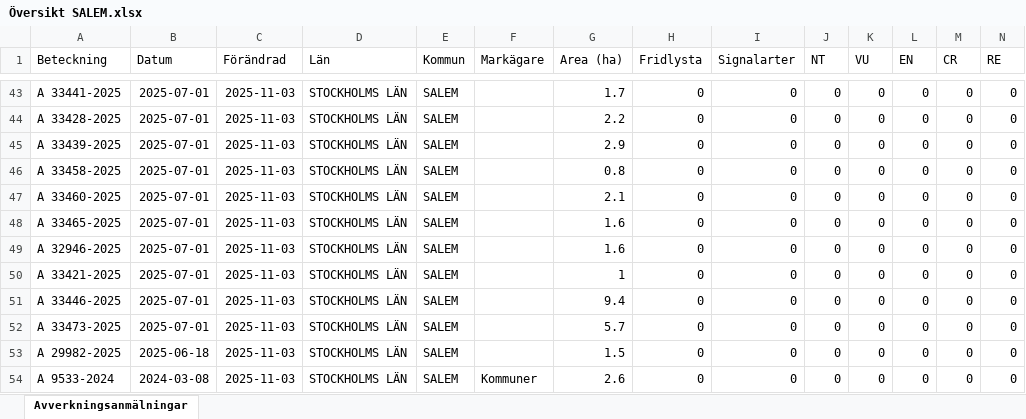
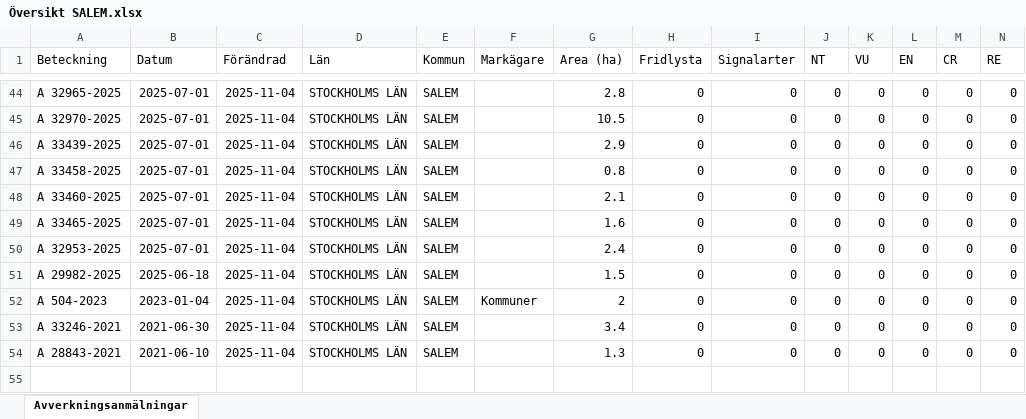
Before and after one commit to klasma/Logging_0128, an Excel workbook: Översikt SALEM.xlsx, sheet Avverkningsanmälningar, drawn as a sheet; only a part is shown, gaps mark what is left out; values as stored, in another font and other column widths than the file's, no borders; removed rows and columns are numbered as before the commit, all else as after; rows hold the shown columns only; the diff covers the shown part only; the diff names each change by its address in the sheet, - before the commit and + after, or states it on an @@ line.

```diff
--- a/Översikt SALEM.xlsx (sheet Avverkningsanmälningar)
+++ b/Översikt SALEM.xlsx (sheet Avverkningsanmälningar)
-A44 (Beteckning): A 33441-2025
+A44 (Beteckning): A 32965-2025
-C44:C54 (Förändrad): 2025-11-03
+C44:C54 (Förändrad): 2025-11-04
-G44 (Area (ha)): 1.7
+G44 (Area (ha)): 2.8
-A45 (Beteckning): A 33428-2025
+A45 (Beteckning): A 32970-2025
-G45 (Area (ha)): 2.2
+G45 (Area (ha)): 10.5
-A50 (Beteckning): A 32946-2025
+A50 (Beteckning): A 32953-2025
-G50 (Area (ha)): 1.6
+G50 (Area (ha)): 2.4
-A51 (Beteckning): A 33421-2025
+A51 (Beteckning): A 29982-2025
-B51 (Datum): 2025-07-01
+B51 (Datum): 2025-06-18
-G51 (Area (ha)): 1
+G51 (Area (ha)): 1.5
-A52 (Beteckning): A 33446-2025
+A52 (Beteckning): A 504-2023
-B52 (Datum): 2025-07-01
+B52 (Datum): 2023-01-04
-F52 (Markägare): (empty)
+F52 (Markägare): Kommuner
-G52 (Area (ha)): 9.4
+G52 (Area (ha)): 2
-A53 (Beteckning): A 33473-2025
+A53 (Beteckning): A 33246-2021
-B53 (Datum): 2025-07-01
+B53 (Datum): 2021-06-30
-G53 (Area (ha)): 5.7
+G53 (Area (ha)): 3.4
-A54 (Beteckning): A 29982-2025
+A54 (Beteckning): A 28843-2021
-B54 (Datum): 2025-06-18
+B54 (Datum): 2021-06-10
-G54 (Area (ha)): 1.5
+G54 (Area (ha)): 1.3
-row 54: A 9533-2024 | 2024-03-08 | 2025-11-03 | STOCKHOLMS LÄN | SALEM | Kommuner | 2.6 | 0 | 0 | 0 | 0 | 0 | 0 | 0
```
Also changed, not shown: 6 added rows, 5 removed rows and 77 edited cells elsewhere in this sheet, artfynd/A 2987-2023 artfynd.xlsx, artfynd/A 32951-2025 artfynd.xlsx, 53 other files.
